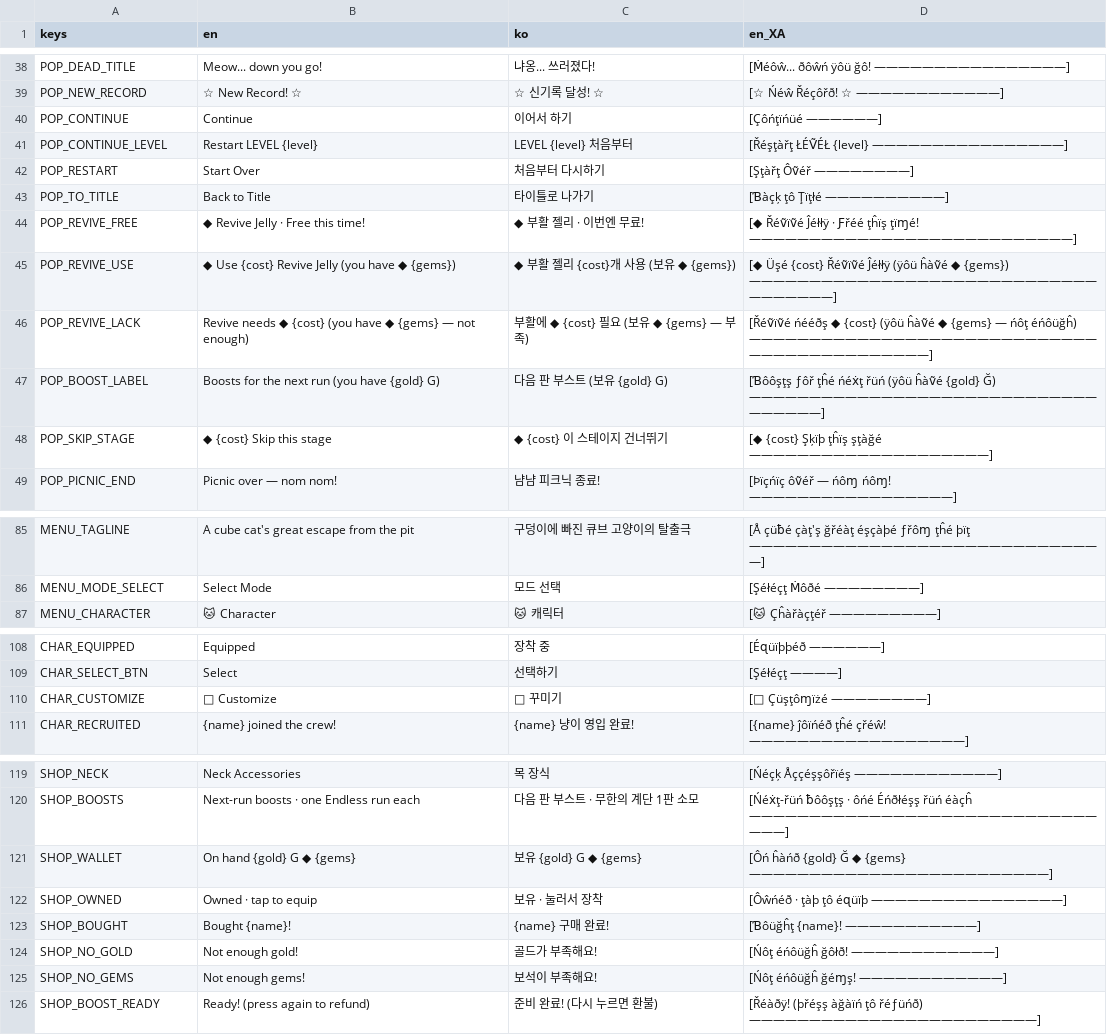
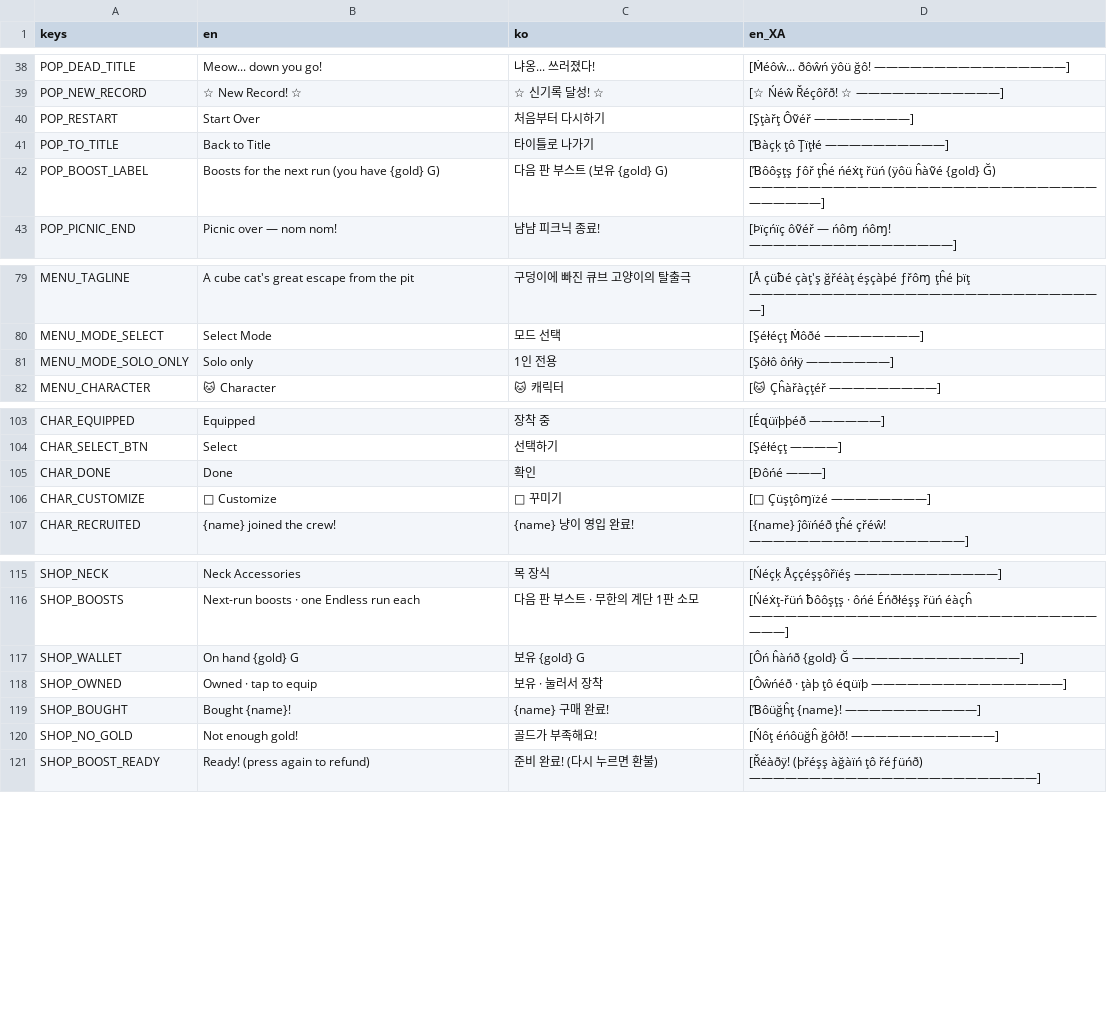
Before and after one commit to kiliuswook/Block, a CSV file: shared/locale/ui.csv, drawn as a sheet; only a part is shown, gaps mark what is left out; the diff covers the shown part only.

```diff
--- a/shared/locale/ui.csv
+++ b/shared/locale/ui.csv
@@ -39,11 +39,5 @@ POP_DEAD_TITLE,Meow... down you go!,냐옹... 쓰러졌다!,[Ṁéôŵ... ðôŵ
 POP_NEW_RECORD,☆ New Record! ☆,☆ 신기록 달성! ☆,[☆ Ńéŵ Řéçôřð! ☆ ————————————]
-POP_CONTINUE,Continue,이어서 하기,[Çôńţïńüé ——————]
-POP_CONTINUE_LEVEL,Restart LEVEL {level},LEVEL {level} 처음부터,[Řéşţàřţ ŁÉṼÉŁ {level} ————————————————]
 POP_RESTART,Start Over,처음부터 다시하기,[Şţàřţ Ôṽéř ————————]
 POP_TO_TITLE,Back to Title,타이틀로 나가기,[Ɓàçķ ţô Ţïţłé ——————————]
-POP_REVIVE_FREE,◆ Revive Jelly  ·  Free this time!,◆ 부활 젤리  ·  이번엔 무료!,[◆ Řéṽïṽé Ĵéłłÿ  ·  Ƒřéé ţĥïş ţïɱé! ———————————————————————————]
-POP_REVIVE_USE,◆ Use {cost} Revive Jelly  (you have ◆ {gems}),◆ 부활 젤리 {cost}개 사용  (보유 ◆ {gems}),[◆ Üşé {cost} Řéṽïṽé Ĵéłłÿ  (ÿôü ĥàṽé ◆ {gems}) ————————————————————————————————————]
-POP_REVIVE_LACK,Revive needs ◆ {cost}  (you have ◆ {gems} — not enough),부활에 ◆ {cost} 필요  (보유 ◆ {gems} — 부족),[Řéṽïṽé ńééðş ◆ {cost}  (ÿôü ĥàṽé ◆ {gems} — ńôţ éńôüğĥ) ————————————————————————————————————————————]
 POP_BOOST_LABEL,Boosts for the next run  (you have {gold} G),다음 판 부스트  (보유 {gold} G),[Ɓôôşţş ƒôř ţĥé ńéẋţ řüń  (ÿôü ĥàṽé {gold} Ğ) ———————————————————————————————————]
-POP_SKIP_STAGE,◆ {cost}  Skip this stage,◆ {cost}  이 스테이지 건너뛰기,[◆ {cost}  Şķïþ ţĥïş şţàğé ————————————————————]
 POP_PICNIC_END,Picnic over — nom nom!,냠냠 피크닉 종료!,[Þïçńïç ôṽéř — ńôɱ ńôɱ! —————————————————]
@@ -176,2 +170,3 @@ MENU_TAGLINE,A cube cat's great escape from the pit,구덩이에 빠진 큐브
 MENU_MODE_SELECT,Select Mode,모드 선택,[Şéłéçţ Ṁôðé ————————]
+MENU_MODE_SOLO_ONLY,Solo only,1인 전용,[Şôłô ôńłÿ ———————]
 MENU_CHARACTER,🐱  Character,🐱  캐릭터,[🐱  Çĥàřàçţéř —————————]
@@ -199,2 +194,3 @@ CHAR_EQUIPPED,Equipped,장착 중,[Éɋüïþþéð ——————]
 CHAR_SELECT_BTN,Select,선택하기,[Şéłéçţ ————]
+CHAR_DONE,Done,확인,[Ðôńé ———]
 CHAR_CUSTOMIZE,🎨 Customize,🎨 꾸미기,[🎨 Çüşţôɱïżé ————————]
@@ -210,3 +206,3 @@ SHOP_NECK,Neck Accessories,목 장식,[Ńéçķ Åççéşşôřïéş ———
 SHOP_BOOSTS,Next-run boosts  ·  one Endless run each,다음 판 부스트  ·  무한의 계단 1판 소모,[Ńéẋţ-řüń ƀôôşţş  ·  ôńé Éńðłéşş řüń éàçĥ ————————————————————————————————]
-SHOP_WALLET,On hand   {gold} G      ◆ {gems},보유   {gold} G      ◆ {gems},[Ôń ĥàńð   {gold} Ğ      ◆ {gems} —————————————————————————]
+SHOP_WALLET,On hand   {gold} G,보유   {gold} G,[Ôń ĥàńð   {gold} Ğ ——————————————]
 SHOP_OWNED,Owned · tap to equip,보유 · 눌러서 장착,[Ôŵńéð · ţàþ ţô éɋüïþ ————————————————]
@@ -214,3 +210,2 @@ SHOP_BOUGHT,Bought {name}!,{name} 구매 완료!,[Ɓôüğĥţ {name}! ———
 SHOP_NO_GOLD,Not enough gold!,골드가 부족해요!,[Ńôţ éńôüğĥ ğôłð! ————————————]
-SHOP_NO_GEMS,Not enough gems!,보석이 부족해요!,[Ńôţ éńôüğĥ ğéɱş! ————————————]
 SHOP_BOOST_READY,Ready! (press again to refund),준비 완료! (다시 누르면 환불),[Řéàðÿ! (þřéşş àğàïń ţô řéƒüńð) ————————————————————————]
```
Also changed, not shown: 3 edited cells elsewhere in this file, 7 other files.
